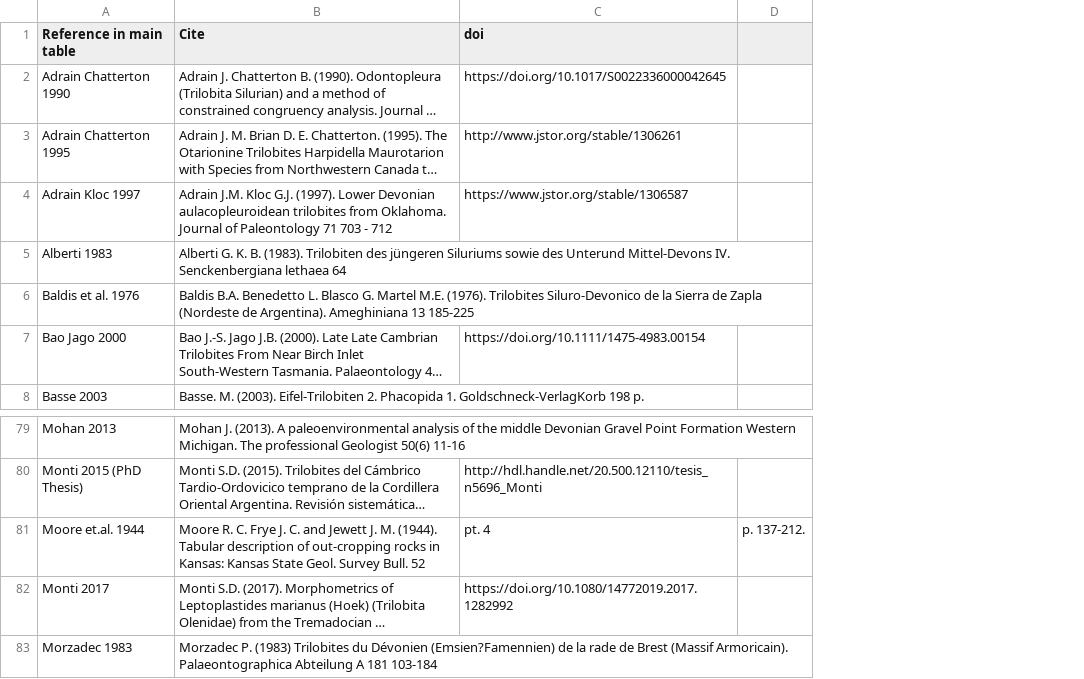
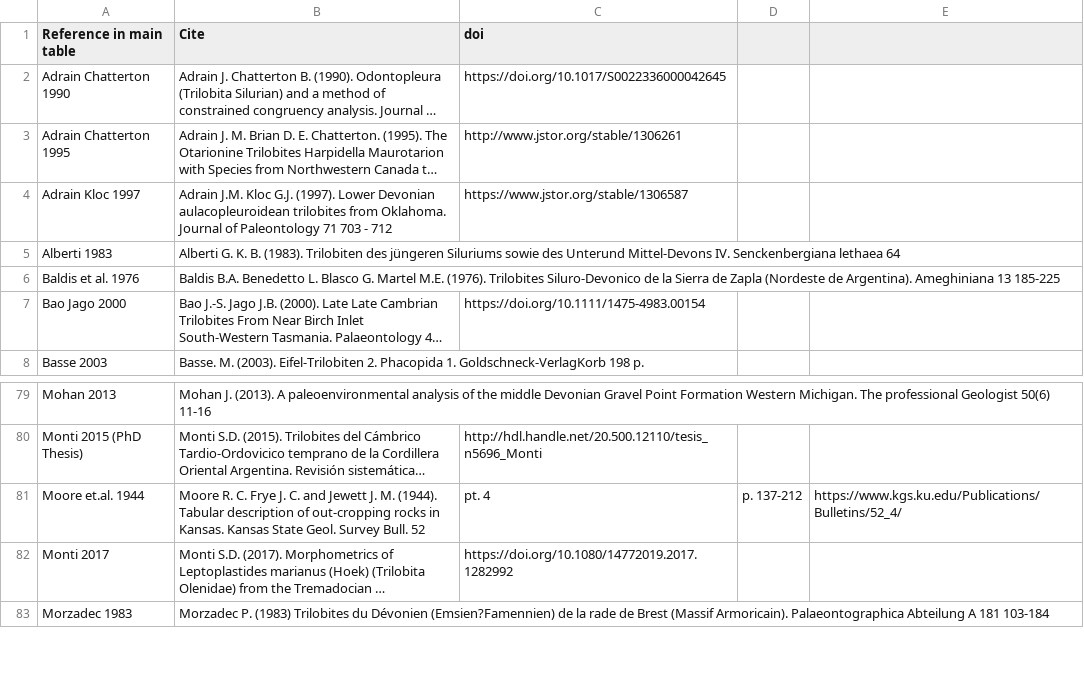
Before and after one commit to balsedie/trilomorph, a CSV file: References_main_table.csv, drawn as a sheet; only a part is shown, gaps mark what is left out; long unchanged cells end in …; removed rows and columns are numbered as before the commit, all else as after; the diff names each change by its address in the sheet, - before the commit and + after, or states it on an @@ line.

Commit message:
Update References_main_table.csv

```diff
--- a/References_main_table.csv
+++ b/References_main_table.csv
-column D, row 81: p. 137-212.
+column D, row 81: p. 137-212
+column E, row 81: https://www.kgs.ku.edu/Publications/Bulletins/52_4/
-B81 (Cite): …rocks in Kansas: Kansas State…
+B81 (Cite): …rocks in Kansas. Kansas State…
```
